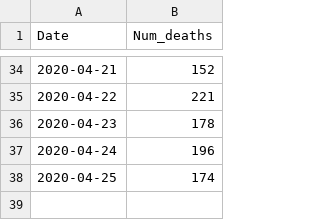
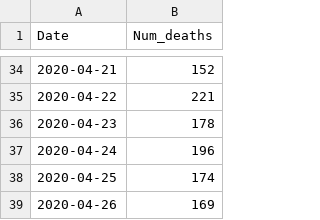
Before and after one commit to ejfresch/MA_COVID19_data_analysis, a CSV file: data/num_of_deaths_latest.csv, drawn as a sheet; only a part is shown, gaps mark what is left out; the diff names each change by its address in the sheet, - before the commit and + after, or states it on an @@ line.

```diff
--- a/data/num_of_deaths_latest.csv
+++ b/data/num_of_deaths_latest.csv
+row 39: 2020-04-26 | 169
```
Also changed, not shown: data/cases_by_county_latest.csv.
